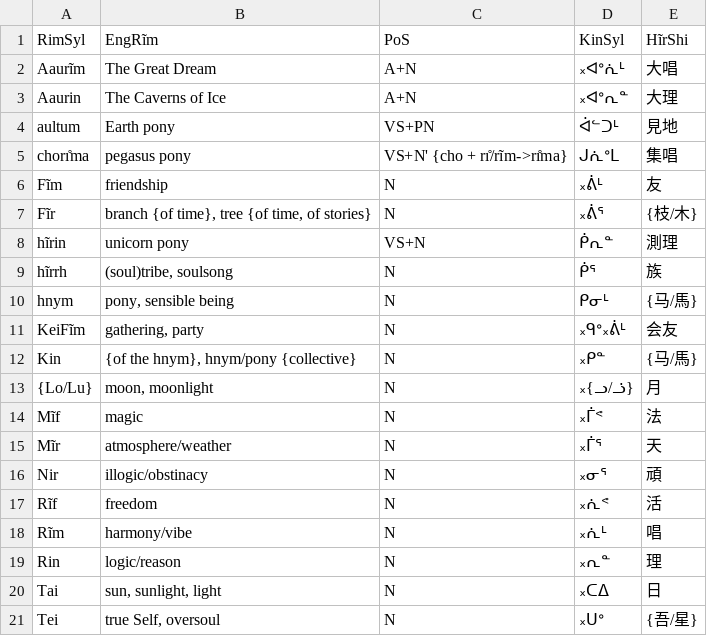
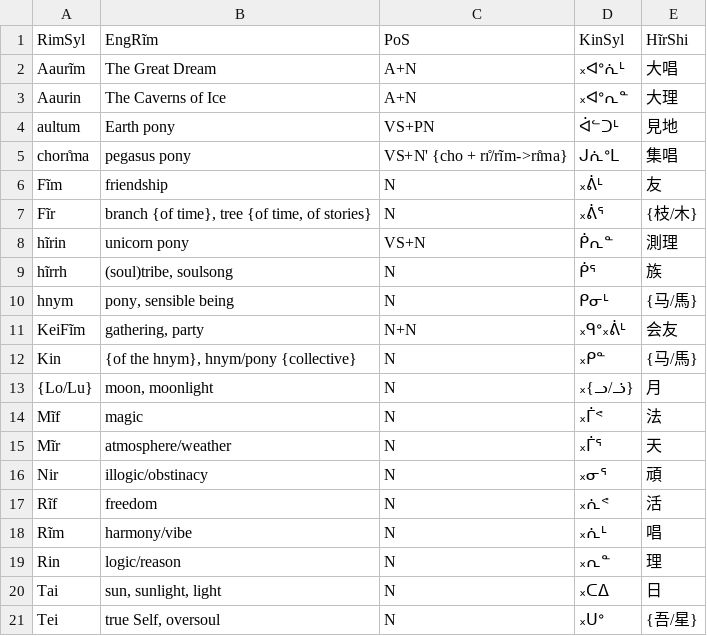
Before and after one commit to SFTwilight/quaehirrhrim, a CSV file: wordlists/nounsA.csv, drawn as a sheet.

```diff
--- a/wordlists/nounsA.csv
+++ b/wordlists/nounsA.csv
@@ -10,3 +10,3 @@ hĩrrh, "(soul)tribe, soulsong", N, ᑮᕐ, 族
 hnym, "pony, sensible being", N, ᑭᓂᒻ, {马/馬}
-KeiFĩm, "gathering, party", N, ᙮ᑫᐤ᙮ᕖᒻ, 会友
+KeiFĩm, "gathering, party", N+N, ᙮ᑫᐤ᙮ᕖᒻ, 会友
 Kin, "{of the hnym}, hnym/pony {collective}", N, ᙮ᑭᓐ, {马/馬}
```
Also changed, not shown: wordlists/compoundsC.csv, wordlists/nounsC.csv, 2 other files.
